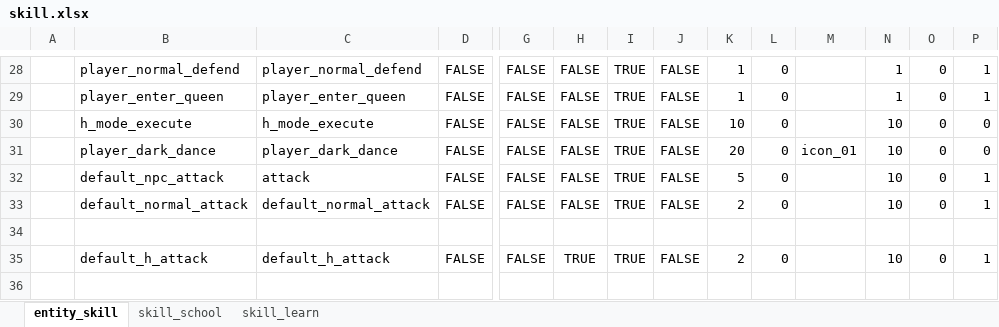
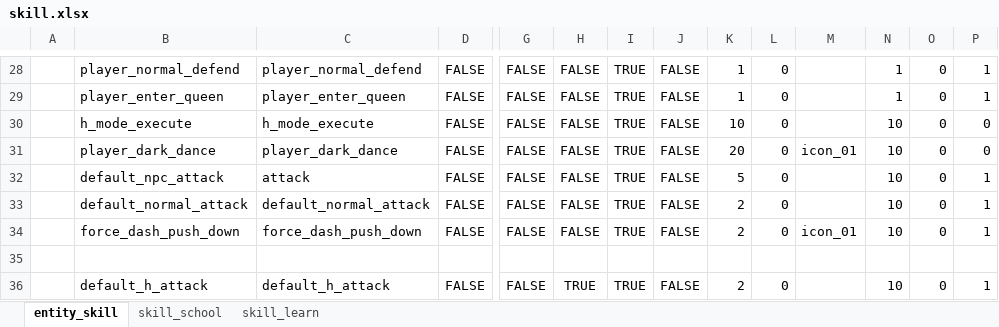
Before and after one commit to nmbswls/FkSucProj, an Excel workbook: Config/Datas/skill.xlsx, sheet entity_skill, drawn as a sheet; only a part is shown, gaps mark what is left out; the shorter side is filled out with more unchanged rows; values as stored, in another font and other column widths than the file's, no borders; rows hold the shown columns only; the diff names each change by its address in the sheet, - before the commit and + after, or states it on an @@ line.

```diff
--- a/Config/Datas/skill.xlsx (sheet entity_skill)
+++ b/Config/Datas/skill.xlsx (sheet entity_skill)
+row 34:  | force_dash_push_down | force_dash_push_down | FALSE | FALSE | FALSE | TRUE | FALSE | 2 | 0 | icon_01 | 10 | 0 | 1
```
Also changed, not shown: Config/Datas/__tables__.xlsx, Config/Datas/desire_crystal.xlsx, 46 other files.
